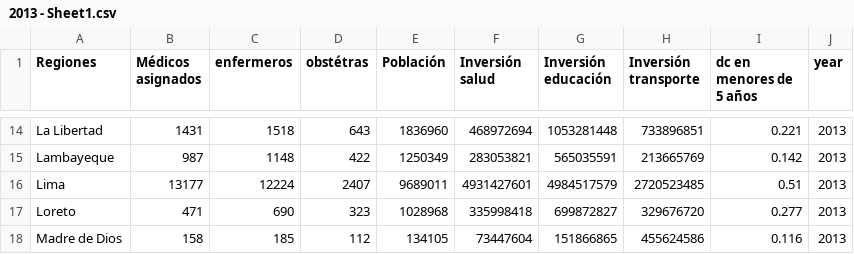
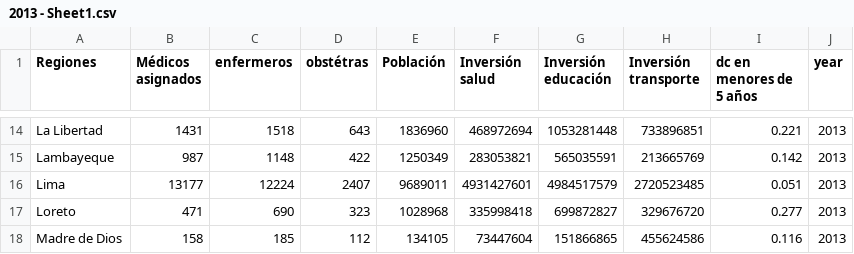
Before and after one commit to jwilliamn/bioAnalysis, a CSV file: bioData/2013 - Sheet1.csv, drawn as a sheet; only a part is shown, gaps mark what is left out.

```diff
--- a/bioData/2013 - Sheet1.csv
+++ b/bioData/2013 - Sheet1.csv
@@ -15,3 +15,3 @@ La Libertad,1431,1518,643,1836960,468972694,1053281448,733896851,0.221,2013
 Lambayeque,987,1148,422,1250349,283053821,565035591,213665769,0.142,2013
-Lima,13177,12224,2407,9689011,4931427601,4984517579,2720523485,0.51,2013
+Lima,13177,12224,2407,9689011,4931427601,4984517579,2720523485,0.051,2013
 Loreto,471,690,323,1028968,335998418,699872827,329676720,0.277,2013
```
Also changed, not shown: 5 other files.
